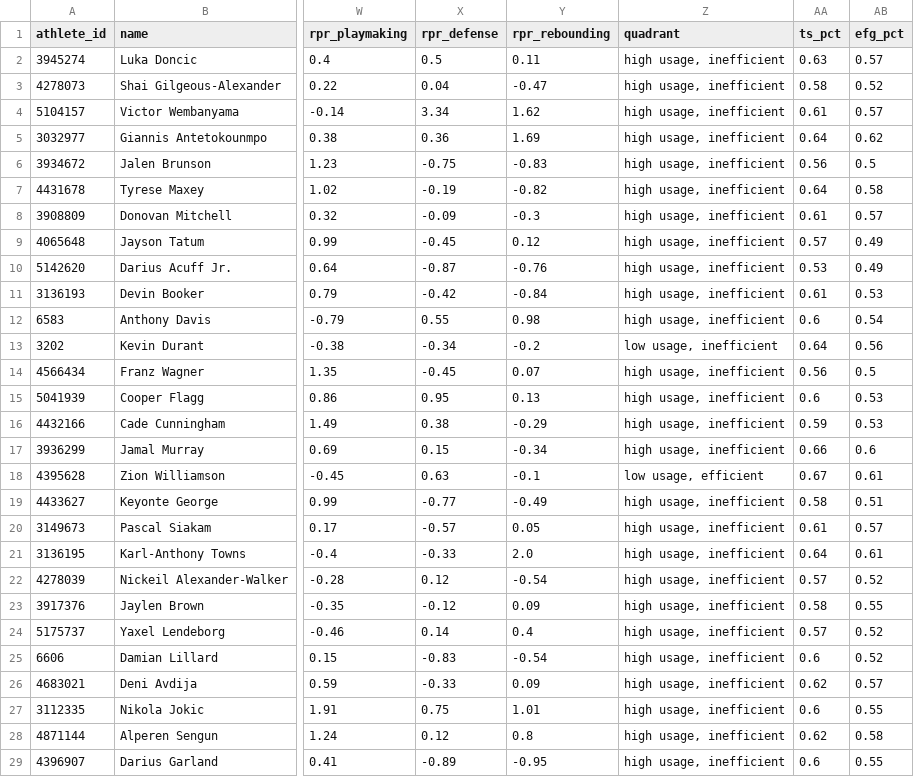
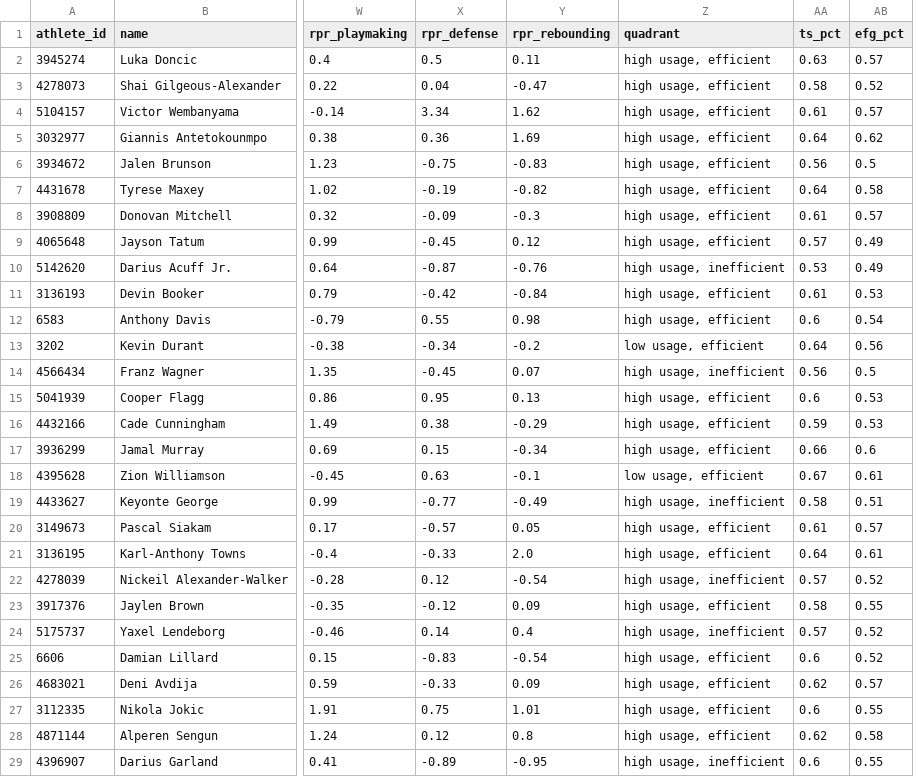
Before and after one commit to RD3-LIL/nba-ratings, a CSV file: data/players_2026_27_eval.csv, drawn as a sheet; only a part is shown, gaps mark what is left out; the diff covers the shown part only; the diff names each change by its address in the sheet, - before the commit and + after, or states it on an @@ line.

Commit message:
NBA quadrant/salary fix 3/6: core data part 3

```diff
--- a/data/players_2026_27_eval.csv
+++ b/data/players_2026_27_eval.csv
-Z2:Z9 (quadrant): high usage, inefficient
+Z2:Z9 (quadrant): high usage, efficient
-Z11:Z12 (quadrant): high usage, inefficient
+Z11:Z12 (quadrant): high usage, efficient
-Z13 (quadrant): low usage, inefficient
+Z13 (quadrant): low usage, efficient
-Z15:Z17 (quadrant): high usage, inefficient
+Z15:Z17 (quadrant): high usage, efficient
-Z20:Z21 (quadrant): high usage, inefficient
+Z20:Z21 (quadrant): high usage, efficient
-Z23 (quadrant): high usage, inefficient
+Z23 (quadrant): high usage, efficient
-Z25:Z28 (quadrant): high usage, inefficient
+Z25:Z28 (quadrant): high usage, efficient
```
Also changed, not shown: 151 edited cells elsewhere in this file.
